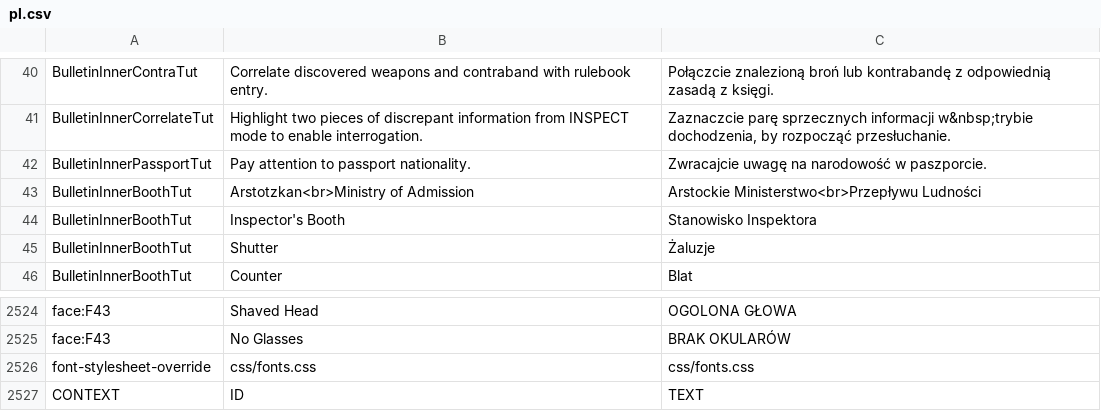
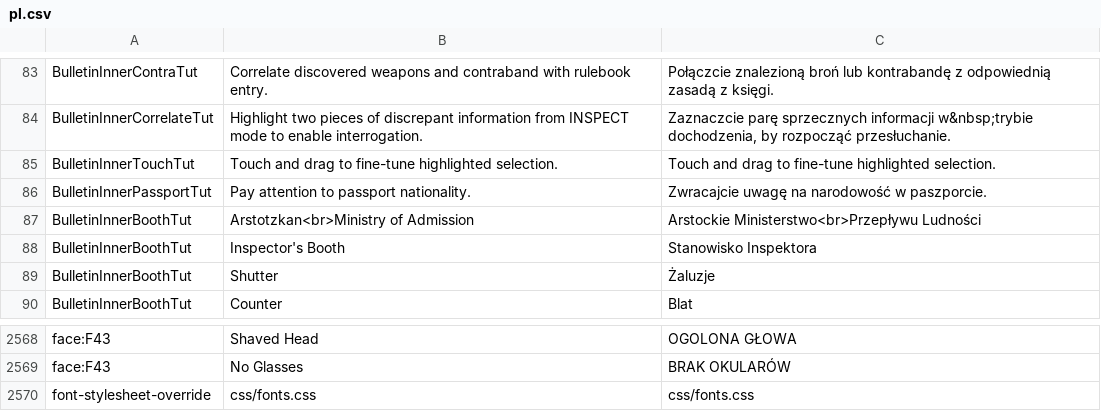
Before and after one commit to PapersPleaseLoc2/Loc, a CSV file: pl.csv, drawn as a sheet; only a part is shown, gaps mark what is left out; removed rows and columns are numbered as before the commit, all else as after; the diff covers the shown part only; the diff names each change by its address in the sheet, - before the commit and + after, or states it on an @@ line.

```diff
--- a/pl.csv
+++ b/pl.csv
+row 85: BulletinInnerTouchTut | Touch and drag to fine-tune highlighted selection. | Touch and drag to fine-tune highlighted selection.
-row 2527: CONTEXT | ID | TEXT
```
Also changed, not shown: 43 added rows elsewhere in this file.
